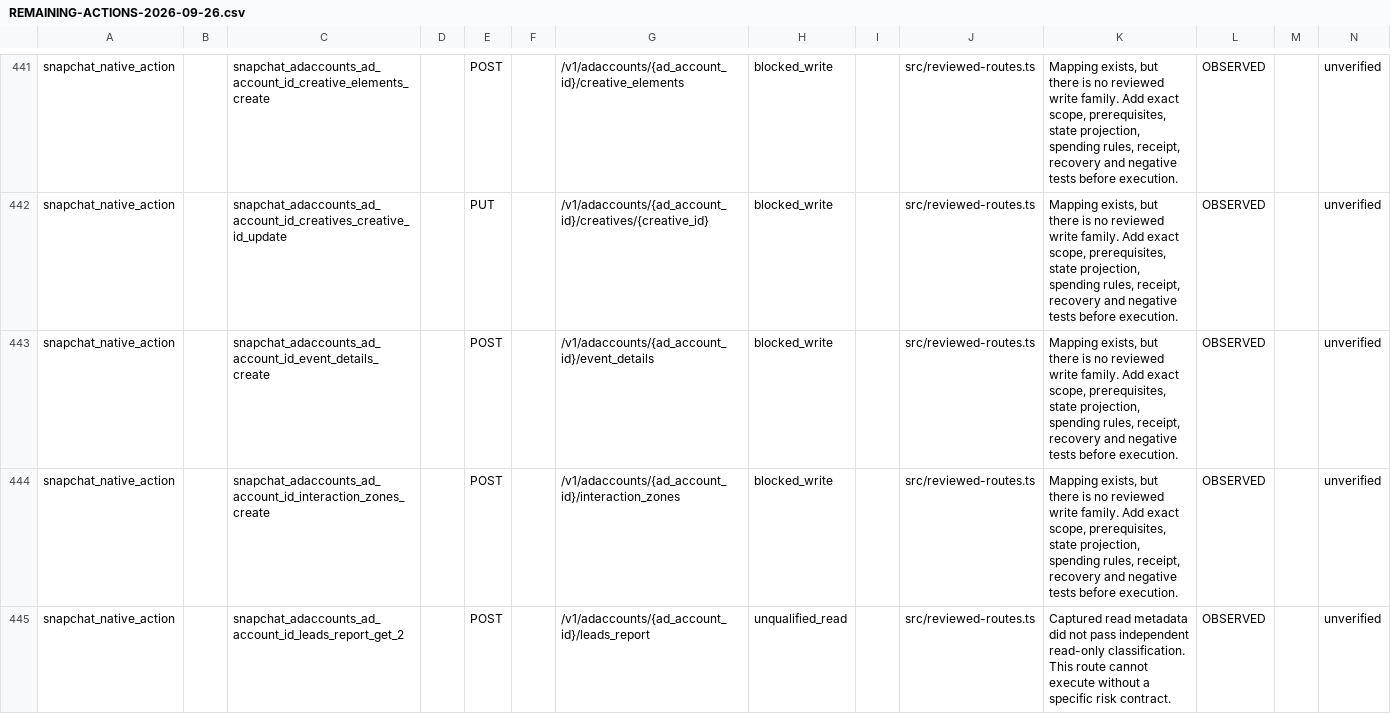
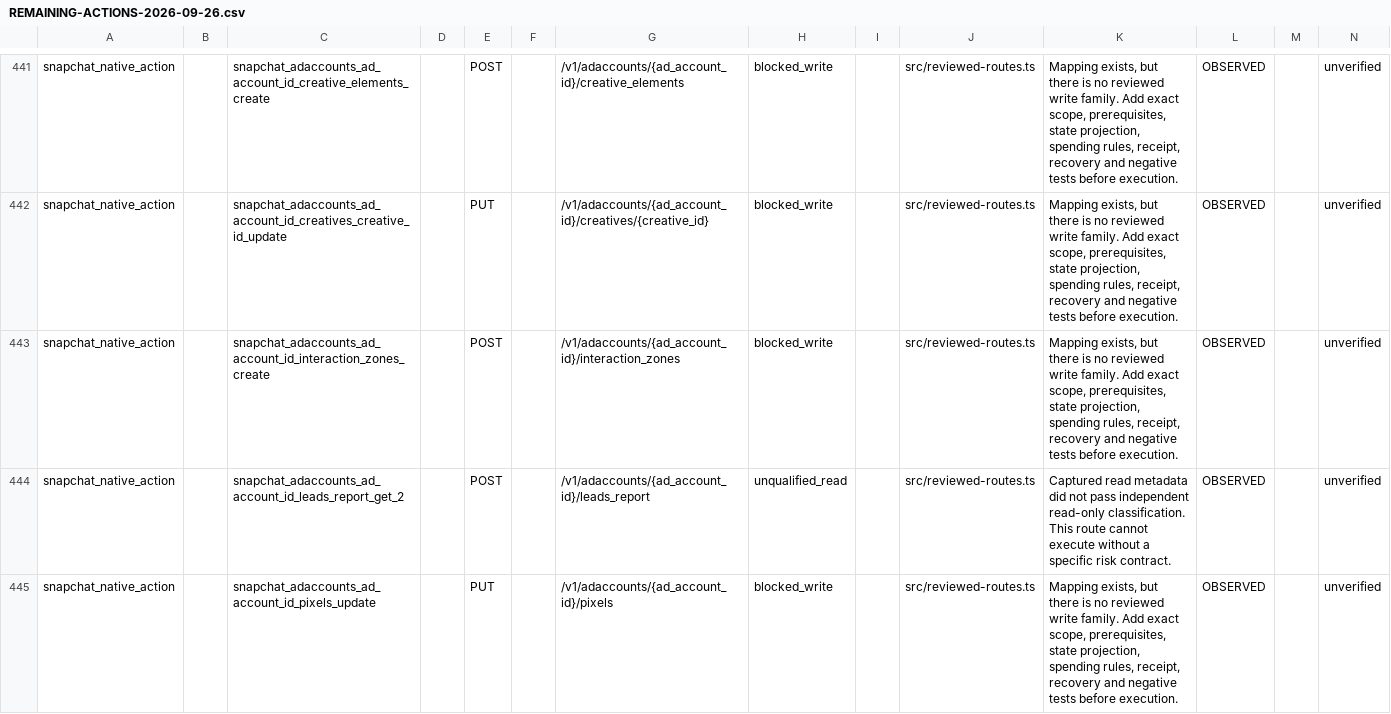
Before and after one commit to magdyezy1/CAMCP, a CSV file: docs/implementation/REMAINING-ACTIONS-2026-09-26.csv, drawn as a sheet; only a part is shown, gaps mark what is left out; the shorter side is filled out with more unchanged rows; the diff covers the shown part only; the diff names each change by its address in the sheet, - before the commit and + after, or states it on an @@ line.

```diff
--- a/docs/implementation/REMAINING-ACTIONS-2026-09-26.csv
+++ b/docs/implementation/REMAINING-ACTIONS-2026-09-26.csv
-row 443: snapchat_native_action |  | snapchat_adaccounts_ad_account_id_event_details_create |  | POST |  | /v1/adaccounts/{ad_account_id}/event_details | blocked_write |  | src/reviewed-routes.ts | Mapping exists, but there is no reviewed write family. Add exact scope, prerequisites, state projection, spending rules, receipt, recovery and negative tests before execution. | OBSERVED |  | unverified
```
Also changed, not shown: 1 removed row elsewhere in this file, 20 other files.
